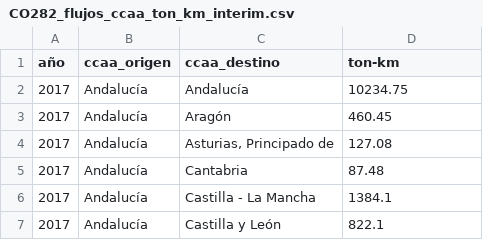
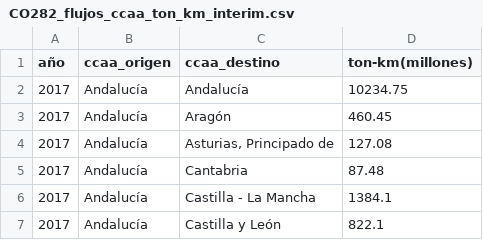
Before and after one commit to esanchezlaulhe1312/transporte_mercancias_carretera, a CSV file: data/interim/CO282_flujos_ccaa_ton_km_interim.csv, drawn as a sheet; only a part is shown.

```diff
--- a/data/interim/CO282_flujos_ccaa_ton_km_interim.csv
+++ b/data/interim/CO282_flujos_ccaa_ton_km_interim.csv
@@ -1,2 +1,2 @@
-año,ccaa_origen,ccaa_destino,ton-km
+año,ccaa_origen,ccaa_destino,ton-km(millones)
 2017,Andalucía,Andalucía,10234.75
```
Also changed, not shown: data/interim/CO282_flujos_ccaa_toneladas_interim.csv, data/processed/CO282_flujos_ccaa_origen_destino_clean.csv, 13 other files.
